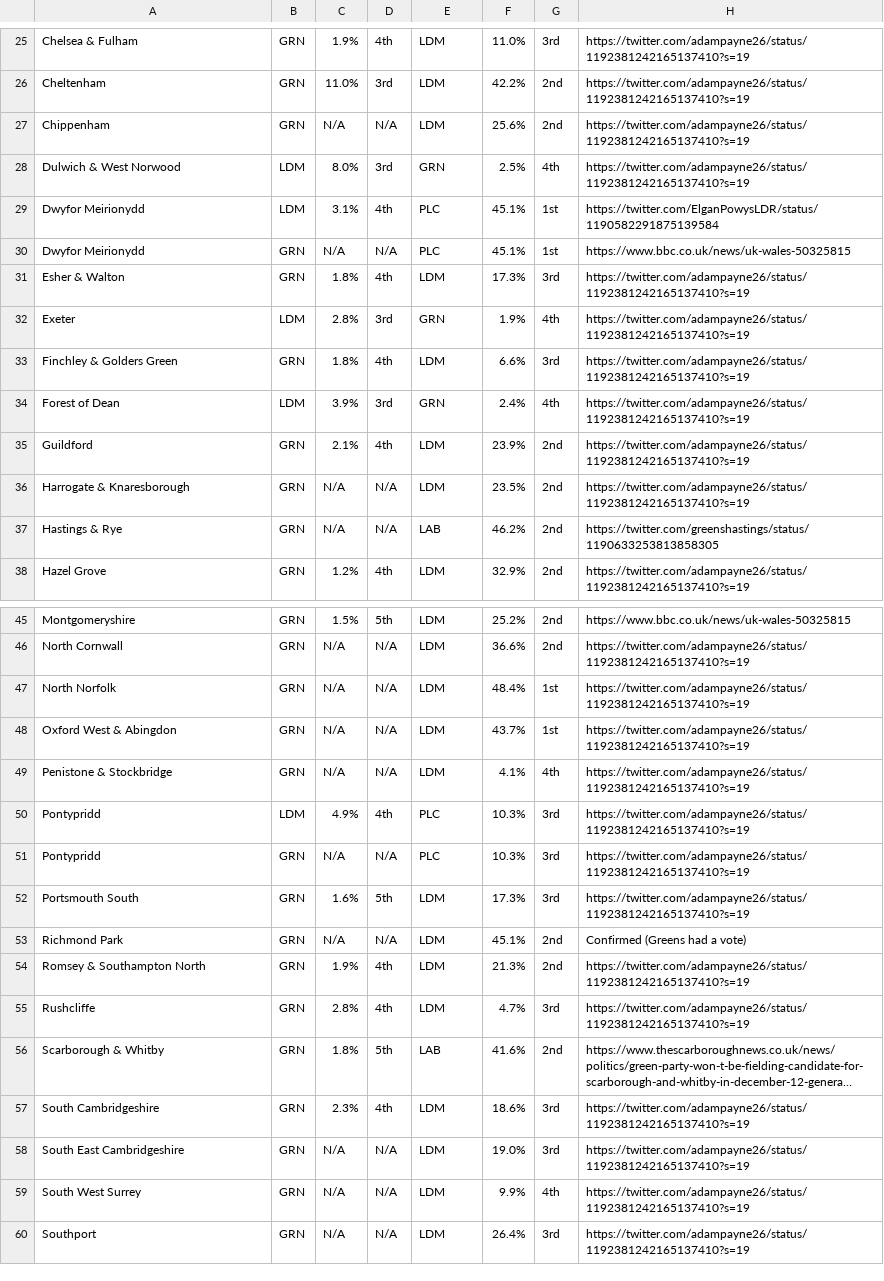
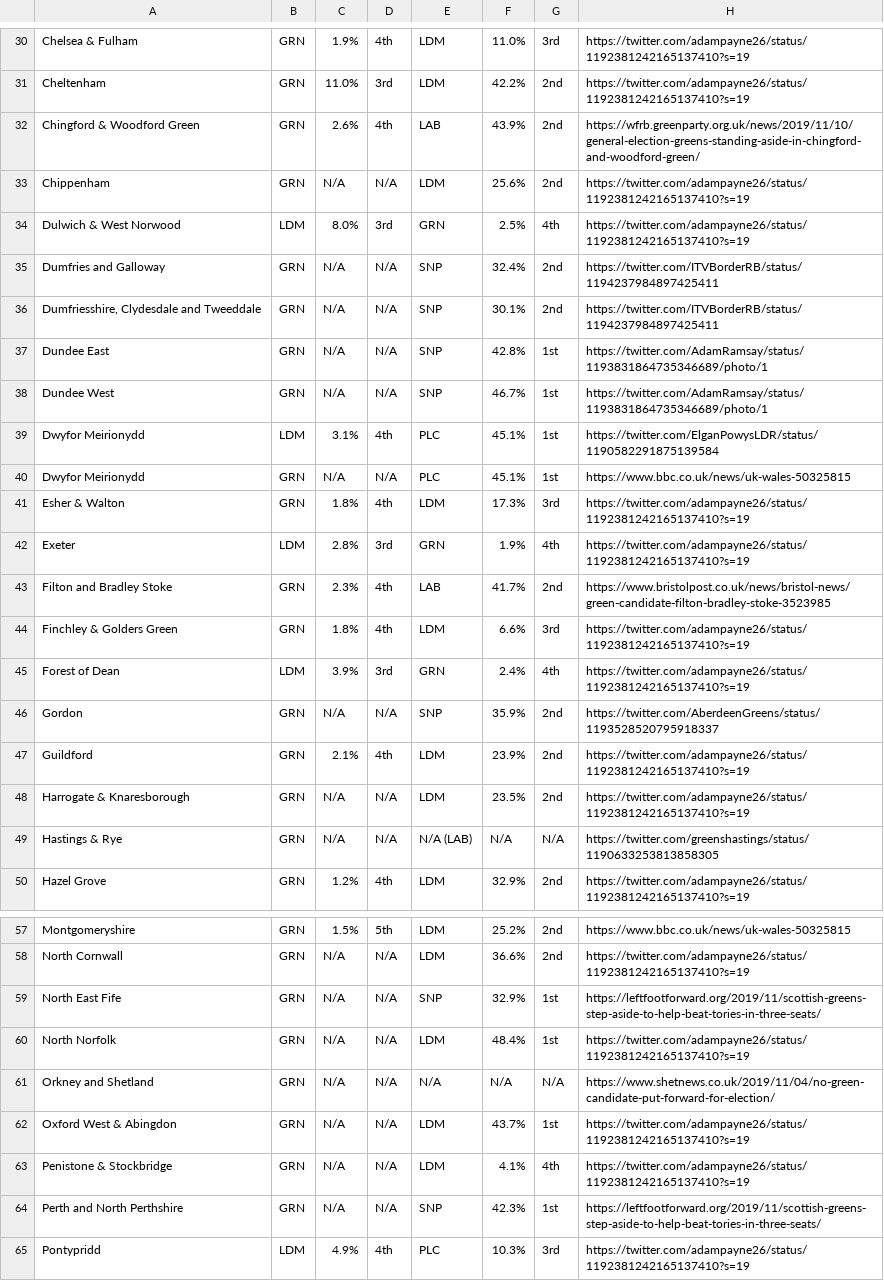
Before and after one commit to h2g2bob/dontsplittheremainvote, a CSV file: data/pacts/Pacts _ Parties Standing Down in GE2019 - GB Pacts.csv, drawn as a sheet; only a part is shown, gaps mark what is left out; the shorter side is filled out with more unchanged rows; long unchanged cells end in …; the diff covers the shown part only.

Commit message:
Re-download pacts spreadsheet
Has some updates.

Probably shouldn't change again since the SoPN have been released.

```diff
--- a/data/pacts/Pacts _ Parties Standing Down in GE2019 - GB Pacts.csv
+++ b/data/pacts/Pacts _ Parties Standing Down in GE2019 - GB Pacts.csv
@@ -26,4 +31,9 @@ Chelsea & Fulham,GRN,1.9%,4th,LDM,11.0%,3rd,https://twitter.com/adampayne26/stat
 Cheltenham,GRN,11.0%,3rd,LDM,42.2%,2nd,https://twitter.com/adampayne26/status/1192381242165137410?s=19
+Chingford & Woodford Green,GRN,2.6%,4th,LAB,43.9%,2nd,https://wfrb.greenparty.org.uk/news/2019/11/10/general-election-greens-standing-aside-in-chingford-and-woodford-green/
 Chippenham,GRN,N/A,N/A,LDM,25.6%,2nd,https://twitter.com/adampayne26/status/1192381242165137410?s=19
 Dulwich & West Norwood,LDM,8.0%,3rd,GRN,2.5%,4th,https://twitter.com/adampayne26/status/1192381242165137410?s=19
+Dumfries and Galloway,GRN,N/A,N/A,SNP,32.4%,2nd,https://twitter.com/ITVBorderRB/status/1194237984897425411
+"Dumfriesshire, Clydesdale and Tweeddale",GRN,N/A,N/A,SNP,30.1%,2nd,https://twitter.com/ITVBorderRB/status/1194237984897425411
+Dundee East,GRN,N/A,N/A,SNP,42.8%,1st,https://twitter.com/AdamRamsay/status/1193831864735346689/photo/1
+Dundee West,GRN,N/A,N/A,SNP,46.7%,1st,https://twitter.com/AdamRamsay/status/1193831864735346689/photo/1
 Dwyfor Meirionydd,LDM,3.1%,4th,PLC,45.1%,1st,https://twitter.com/ElganPowysLDR/status/1190582291875139584
@@ -32,7 +42,9 @@ Esher & Walton,GRN,1.8%,4th,LDM,17.3%,3rd,https://twitter.com/adampayne26/status
 Exeter,LDM,2.8%,3rd,GRN,1.9%,4th,https://twitter.com/adampayne26/status/1192381242165137410?s=19
+Filton and Bradley Stoke,GRN,2.3%,4th,LAB,41.7%,2nd,https://www.bristolpost.co.uk/news/bristol-news/green-candidate-filton-bradley-stoke-3523985
 Finchley & Golders Green,GRN,1.8%,4th,LDM,6.6%,3rd,https://twitter.com/adampayne26/status/1192381242165137410?s=19
 Forest of Dean,LDM,3.9%,3rd,GRN,2.4%,4th,https://twitter.com/adampayne26/status/1192381242165137410?s=19
+Gordon,GRN,N/A,N/A,SNP,35.9%,2nd,https://twitter.com/AberdeenGreens/status/1193528520795918337
 Guildford,GRN,2.1%,4th,LDM,23.9%,2nd,https://twitter.com/adampayne26/status/1192381242165137410?s=19
 Harrogate & Knaresborough,GRN,N/A,N/A,LDM,23.5%,2nd,https://twitter.com/adampayne26/status/1192381242165137410?s=19
-Hastings & Rye,GRN,N/A,N/A,LAB,46.2%,2nd,https://twitter.com/greenshastings/status/1190633253813858305
+Hastings & Rye,GRN,N/A,N/A,N/A (LAB),N/A,N/A,https://twitter.com/greenshastings/status/1190633253813858305
 Hazel Grove,GRN,1.2%,4th,LDM,32.9%,2nd,https://twitter.com/adampayne26/status/1192381242165137410?s=19
@@ -46,5 +58,8 @@ Montgomeryshire ,GRN,1.5%,5th,LDM,25.2%,2nd,https://www.bbc.co.uk/news/uk-wales-
 North Cornwall,GRN,N/A,N/A,LDM,36.6%,2nd,https://twitter.com/adampayne26/status/1192381242165137410?s=19
+North East Fife,GRN,N/A,N/A,SNP,32.9%,1st,https://leftfootforward.org/2019/11/scottish-greens-step-aside-to-help-beat-tories-in-three-seats/
 North Norfolk,GRN,N/A,N/A,LDM,48.4%,1st,https://twitter.com/adampayne26/status/1192381242165137410?s=19
+Orkney and Shetland,GRN,N/A,N/A,N/A,N/A,N/A,https://www.shetnews.co.uk/2019/11/04/no-green-candidate-put-forward-for-election/
 Oxford West & Abingdon,GRN,N/A,N/A,LDM,43.7%,1st,https://twitter.com/adampayne26/status/1192381242165137410?s=19
 Penistone & Stockbridge,GRN,N/A,N/A,LDM,4.1%,4th,https://twitter.com/adampayne26/status/1192381242165137410?s=19
+Perth and North Perthshire,GRN,N/A,N/A,SNP,42.3%,1st,https://leftfootforward.org/2019/11/scottish-greens-step-aside-to-help-beat-tories-in-three-seats/
 Pontypridd,LDM,4.9%,4th,PLC,10.3%,3rd,https://twitter.com/adampayne26/status/1192381242165137410?s=19
```
Also changed, not shown: 6 added rows and 1 edited cell elsewhere in this file, 2 other files.
